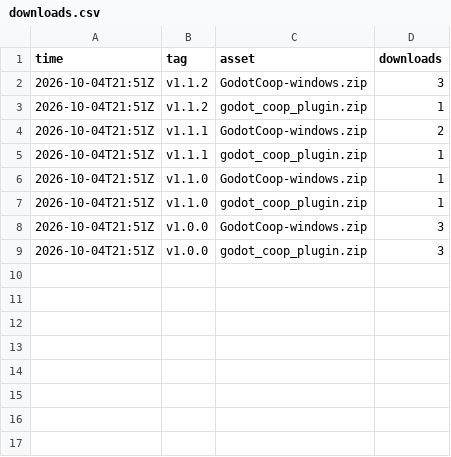
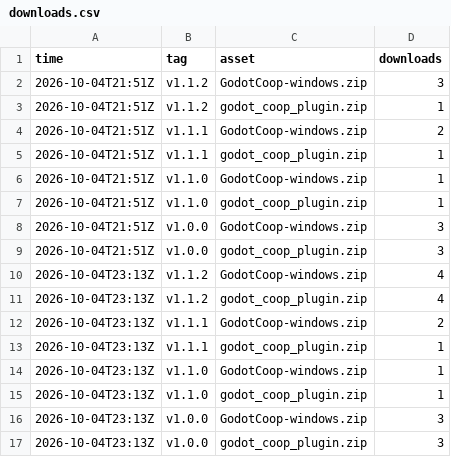
Before and after one commit to i-Roboticist/godot-coop, a CSV file: stats/downloads.csv, drawn as a sheet.

```diff
--- a/stats/downloads.csv
+++ b/stats/downloads.csv
@@ -9 +9,9 @@ time,tag,asset,downloads
 2026-10-04T21:51Z,"v1.0.0","godot_coop_plugin.zip",3
+2026-10-04T23:13Z,"v1.1.2","GodotCoop-windows.zip",4
+2026-10-04T23:13Z,"v1.1.2","godot_coop_plugin.zip",4
+2026-10-04T23:13Z,"v1.1.1","GodotCoop-windows.zip",2
+2026-10-04T23:13Z,"v1.1.1","godot_coop_plugin.zip",1
+2026-10-04T23:13Z,"v1.1.0","GodotCoop-windows.zip",1
+2026-10-04T23:13Z,"v1.1.0","godot_coop_plugin.zip",1
+2026-10-04T23:13Z,"v1.0.0","GodotCoop-windows.zip",3
+2026-10-04T23:13Z,"v1.0.0","godot_coop_plugin.zip",3
```
